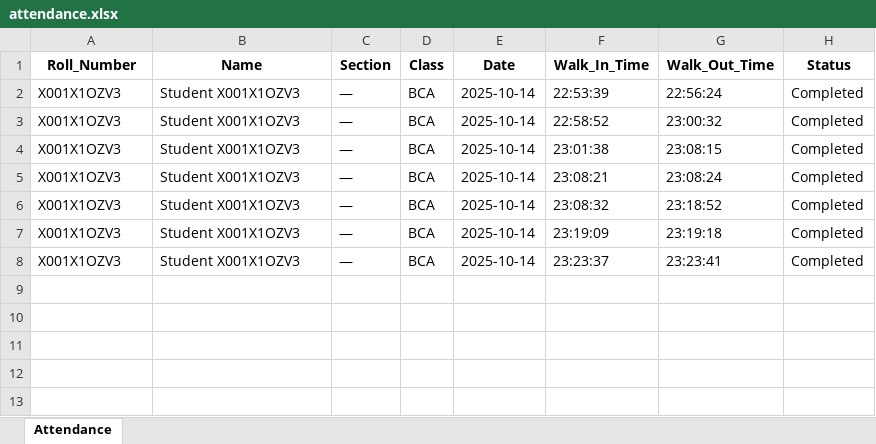
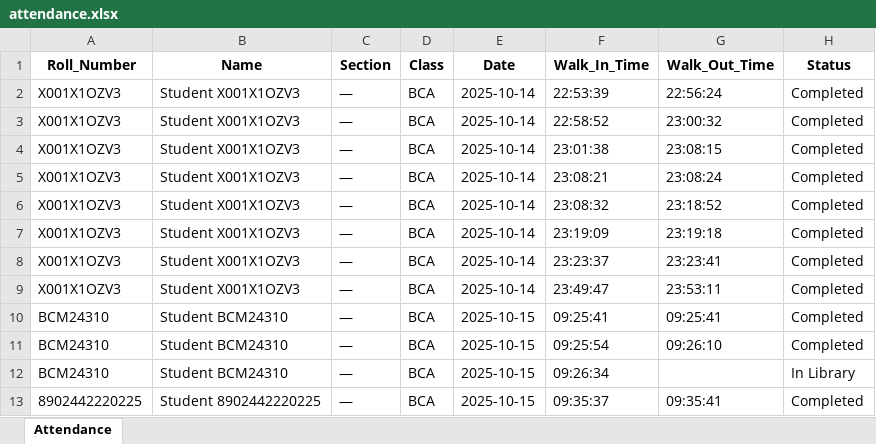
Before and after one commit to darshu3124/barcode, an Excel workbook: attendance.xlsx, sheet Attendance, drawn as a sheet; values as stored, in another font and other column widths than the file's, no borders; the diff names each change by its address in the sheet, - before the commit and + after, or states it on an @@ line.

```diff
--- a/attendance.xlsx (sheet Attendance)
+++ b/attendance.xlsx (sheet Attendance)
+row 9: X001X1OZV3 | Student X001X1OZV3 | — | BCA | 2025-10-14 | 23:49:47 | 23:53:11 | Completed
+row 10: BCM24310 | Student BCM24310 | — | BCA | 2025-10-15 | 09:25:41 | 09:25:41 | Completed
+row 11: BCM24310 | Student BCM24310 | — | BCA | 2025-10-15 | 09:25:54 | 09:26:10 | Completed
+row 12: BCM24310 | Student BCM24310 | — | BCA | 2025-10-15 | 09:26:34 |  | In Library
+row 13: 8902442220225 | Student 8902442220225 | — | BCA | 2025-10-15 | 09:35:37 | 09:35:41 | Completed
```
Also changed, not shown: 1 other file.
